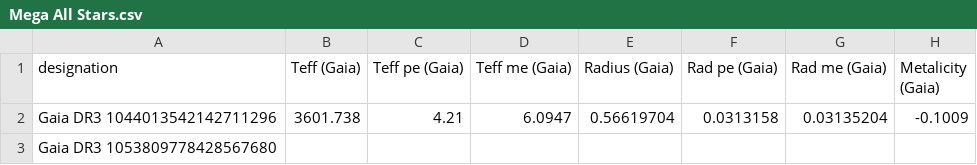
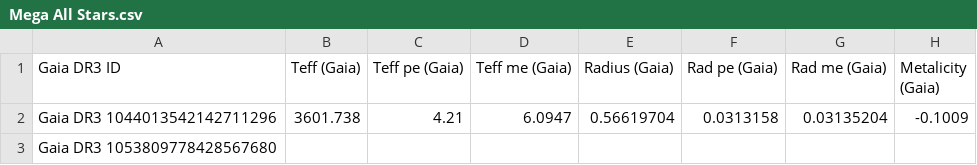
Before and after one commit to Iwan-S/Iwan-and-George-Year-4-Project, a CSV file: Exoplanets/Sorted Data/Stars/Mega All Stars.csv (was Exoplanets/All Stars Data/Mega All Stars.csv), drawn as a sheet; only a part is shown; the diff names each change by its address in the sheet, - before the commit and + after, or states it on an @@ line.

Commit message:
Complete restructure of sample datasets

```diff
--- a/Exoplanets/All Stars Data/Mega All Stars.csv
+++ b/Exoplanets/Sorted Data/Stars/Mega All Stars.csv
-A1: designation
+A1: Gaia DR3 ID
```
Also changed, not shown: 16 other files.
